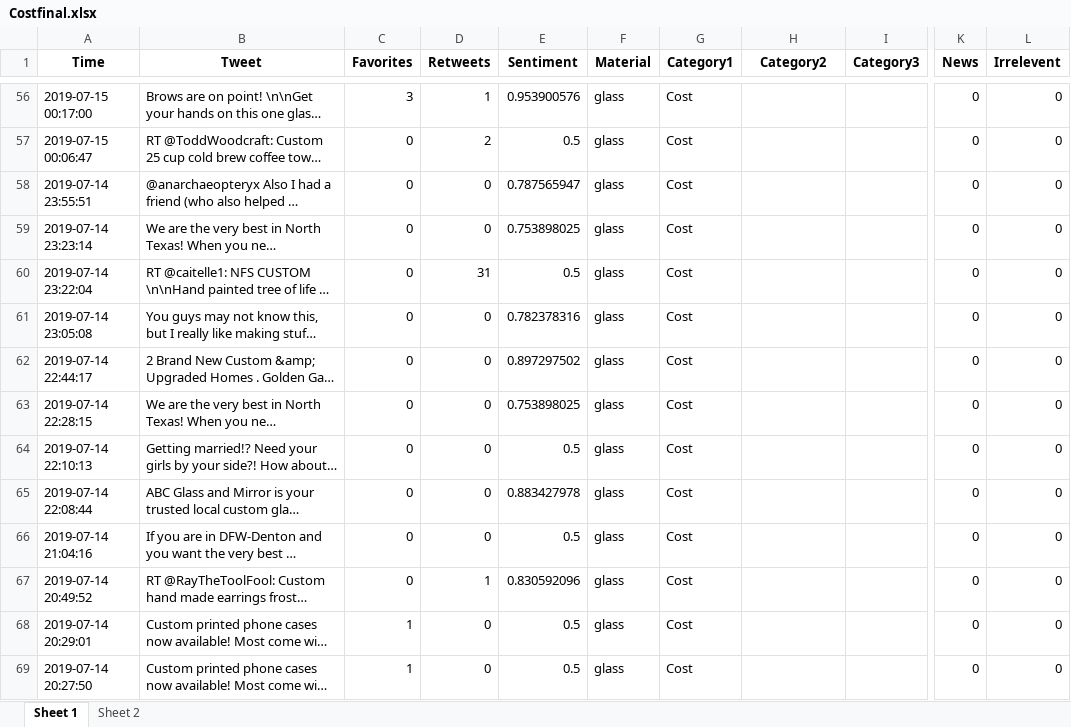
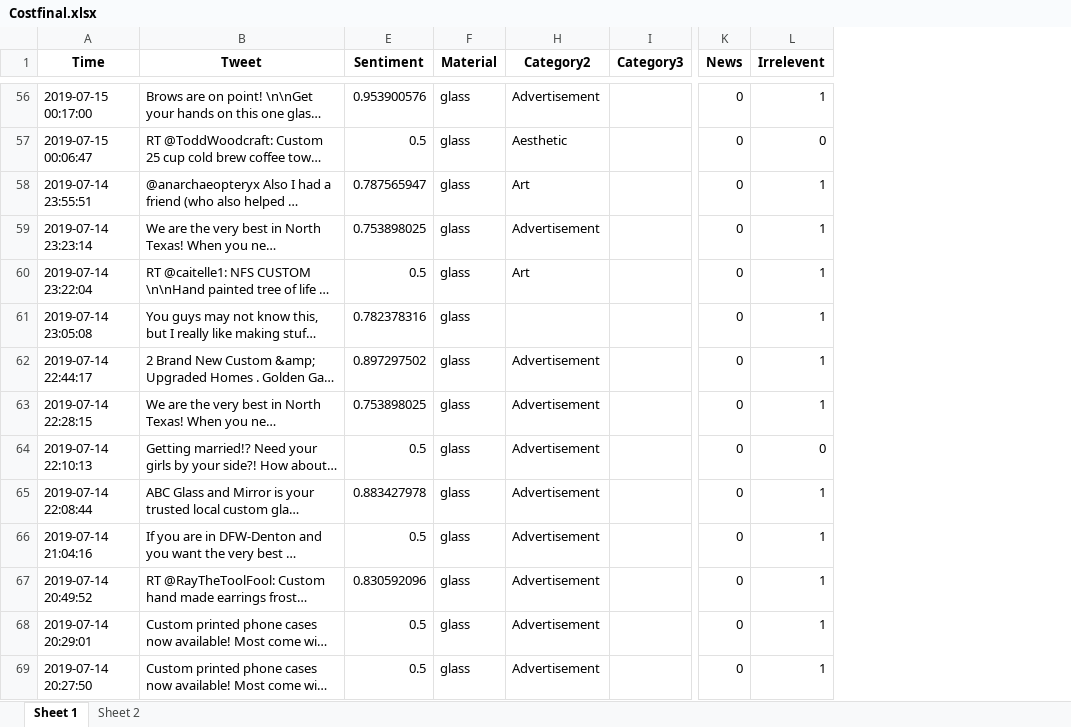
Before and after one commit to hsaraiya5/SummerInternProject2019, an Excel workbook: finalData/Costfinal.xlsx, sheet Sheet 1, drawn as a sheet; only a part is shown, gaps mark what is left out; long unchanged cells end in …; values as stored, in another font and other column widths than the file's, no borders; the diff covers the shown part only; the diff names each change by its address in the sheet, - before the commit and + after, or states it on an @@ line.

```diff
--- a/finalData/Costfinal.xlsx (sheet Sheet 1)
+++ b/finalData/Costfinal.xlsx (sheet Sheet 1)
@@ column C (Favorites) hidden, rows 56-69: 3 | 0 | 0 | 0 | 0 | 0 | 0 | 0 | 0 | 0 | 0 | 0 | 1 | 1 @@
@@ column D (Retweets) hidden, rows 56-69: 1 | 2 | 0 | 0 | 31 | 0 | 0 | 0 | 0 | 0 | 0 | 1 | 0 | 0 @@
@@ column G (Category1) hidden, rows 56-69: all Cost @@
-H56 (Category2): (empty)
+H56 (Category2): Advertisement
-L56 (Irrelevent): 0
+L56 (Irrelevent): 1
-H57 (Category2): (empty)
+H57 (Category2): Aesthetic
-H58 (Category2): (empty)
+H58 (Category2): Art
-L58:L63 (Irrelevent): 0
+L58:L63 (Irrelevent): 1
-H59 (Category2): (empty)
+H59 (Category2): Advertisement
-H60 (Category2): (empty)
+H60 (Category2): Art
-H62:H69 (Category2): (empty)
+H62:H69 (Category2): Advertisement
-L65:L69 (Irrelevent): 0
+L65:L69 (Irrelevent): 1
```
Also changed, not shown: 1239 edited cells elsewhere in this sheet, finalData/Artfinal.xlsx, finalData/Conveniencefinal.xlsx, 4 other files.
